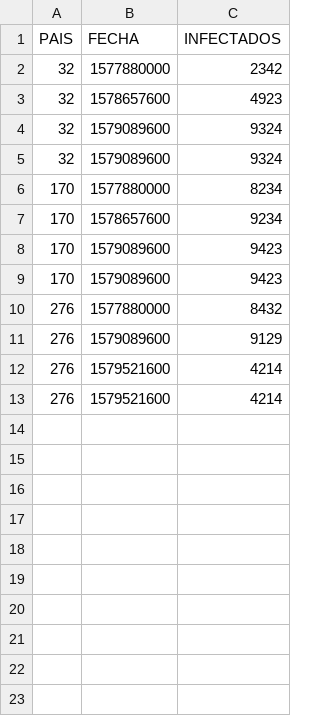
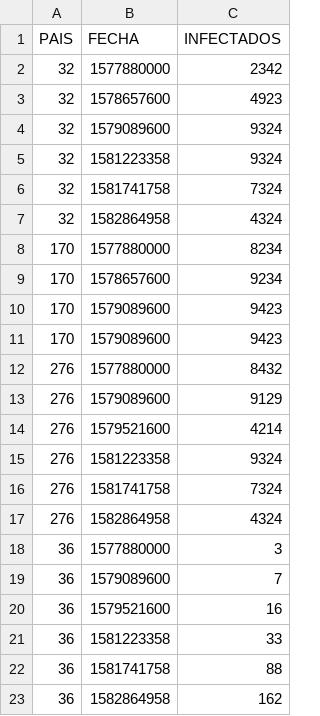
Before and after one commit to mjkloeckner/95.11, a CSV file: input.csv, drawn as a sheet.

```diff
--- a/input.csv
+++ b/input.csv
@@ -4,3 +4,5 @@ PAIS, FECHA, INFECTADOS
 32,1579089600,9324
-32,1579089600,9324
+32,1581223358,9324
+32,1581741758,7324
+32,1582864958,4324
 170,1577880000,8234
@@ -12,2 +14,10 @@ PAIS, FECHA, INFECTADOS
 276,1579521600,4214
-276,1579521600,4214
+276,1581223358,9324
+276,1581741758,7324
+276,1582864958,4324
+36,1577880000,3
+36,1579089600,7
+36,1579521600,16
+36,1581223358,33
+36,1581741758,88
+36,1582864958,162
```
Also changed, not shown: 6 other files.
